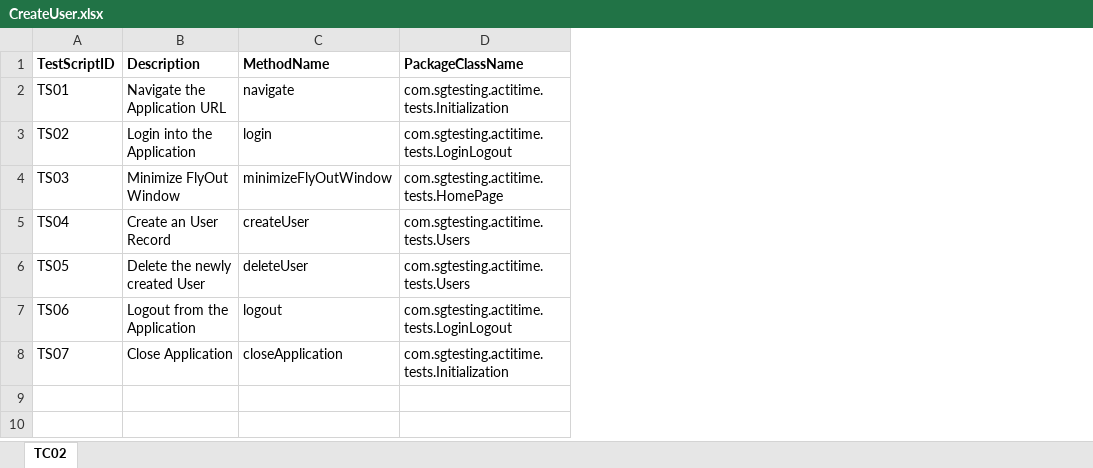
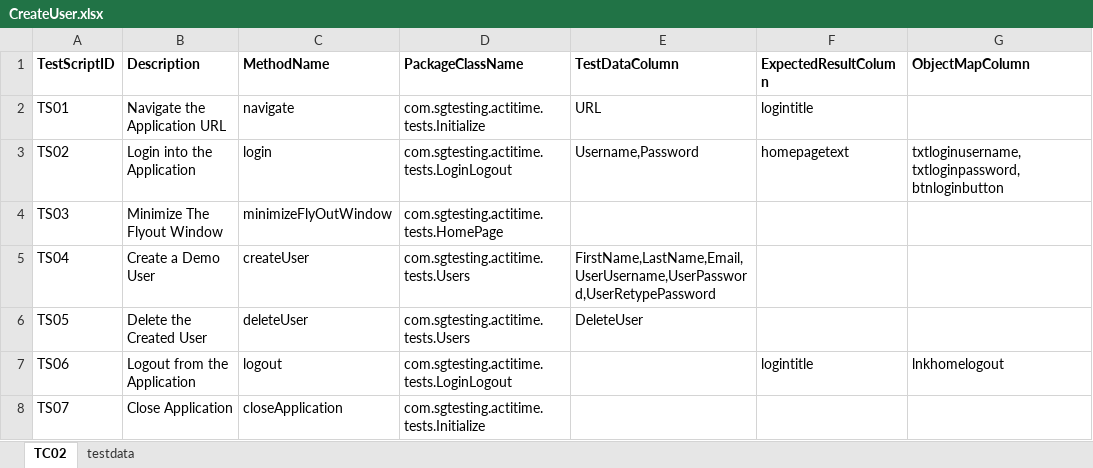
Before and after one commit to pgudi/TestAutomation, an Excel workbook: ActiTime-Automation/TestScriptDataFiles/CreateUser.xlsx, sheet TC02, drawn as a sheet; values as stored, in another font and other column widths than the file's, no borders; the diff names each change by its address in the sheet, - before the commit and + after, or states it on an @@ line.

```diff
--- a/ActiTime-Automation/TestScriptDataFiles/CreateUser.xlsx (sheet TC02)
+++ b/ActiTime-Automation/TestScriptDataFiles/CreateUser.xlsx (sheet TC02)
+sheet tab: testdata
+column E (TestDataColumn), rows 2-6: URL | Username,Password |  | FirstName,LastName,Email,UserUsername,UserPassword,UserRetypePassword | DeleteUser
+column F (ExpectedResultColumn), rows 2-7: logintitle | homepagetext |  |  |  | logintitle
+column G (ObjectMapColumn), rows 3-7: txtloginusername,txtloginpassword,btnloginbutton |  |  |  | lnkhomelogout
-D2 (PackageClassName): com.sgtesting.actitime.tests.Initialization
+D2 (PackageClassName): com.sgtesting.actitime.tests.Initialize
-B4 (Description): Minimize FlyOut Window
+B4 (Description): Minimize The Flyout Window
-B5 (Description): Create an User Record
+B5 (Description): Create a Demo User
-B6 (Description): Delete the newly created User
+B6 (Description): Delete the Created User
-D8 (PackageClassName): com.sgtesting.actitime.tests.Initialization
+D8 (PackageClassName): com.sgtesting.actitime.tests.Initialize
```
Also changed, not shown: ActiTime-Automation/Controller/data_Controller.xlsx, ActiTime-Automation/TestScriptDataFiles/Login.xlsx, 25 other files.
